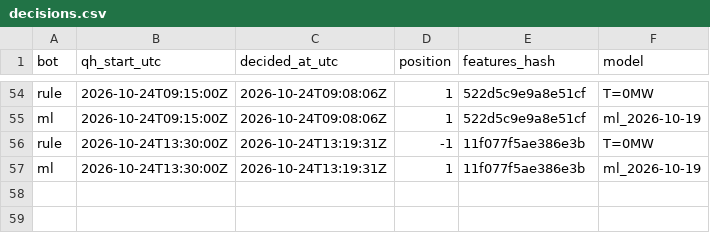
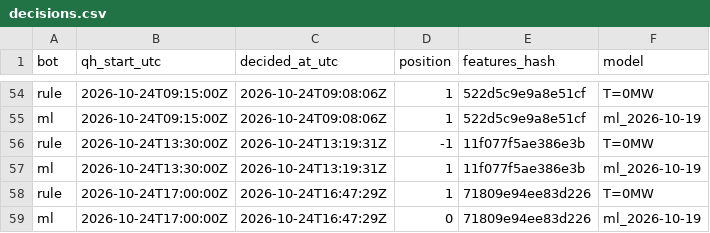
Before and after one commit to ThomasPiton/Intraday-Power, a CSV file: data/journal/decisions.csv, drawn as a sheet; only a part is shown, gaps mark what is left out.

```diff
--- a/data/journal/decisions.csv
+++ b/data/journal/decisions.csv
@@ -57 +57,3 @@ rule,2026-10-24T13:30:00Z,2026-10-24T13:19:31Z,-1,11f077f5ae386e3b,T=0MW
 ml,2026-10-24T13:30:00Z,2026-10-24T13:19:31Z,1,11f077f5ae386e3b,ml_2026-10-19
+rule,2026-10-24T17:00:00Z,2026-10-24T16:47:29Z,1,71809e94ee83d226,T=0MW
+ml,2026-10-24T17:00:00Z,2026-10-24T16:47:29Z,0,71809e94ee83d226,ml_2026-10-19
```
Also changed, not shown: data/journal/settlements.csv, 54 other files.
